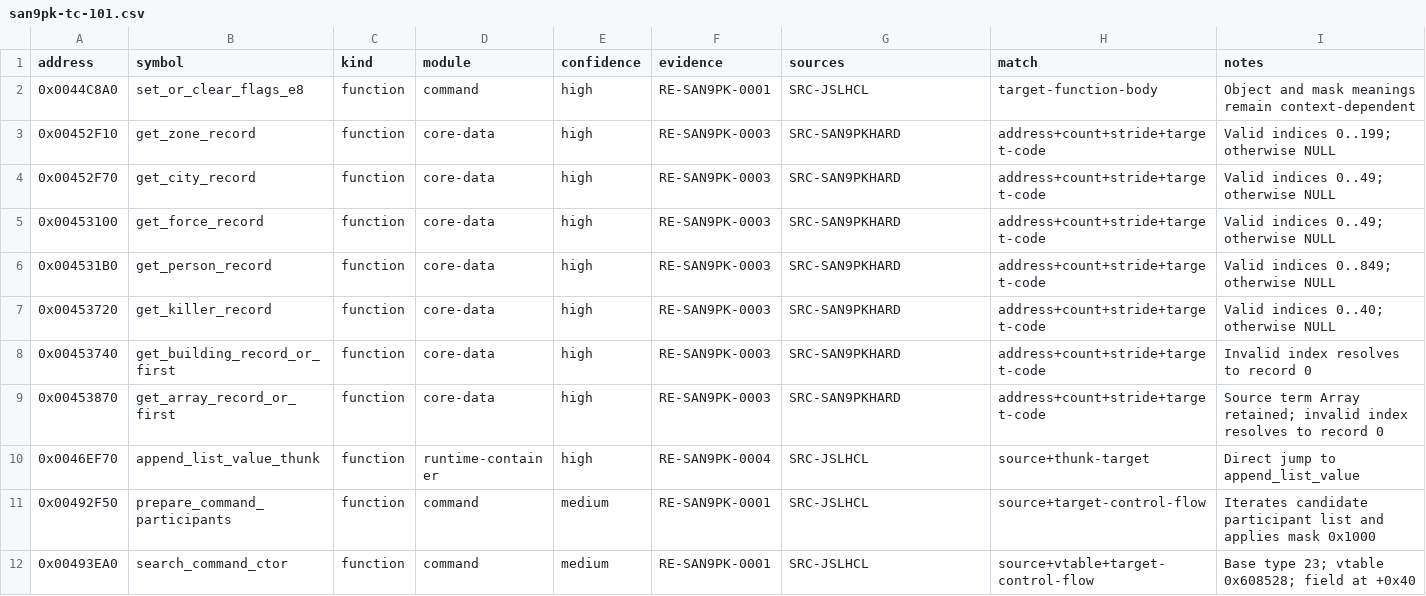
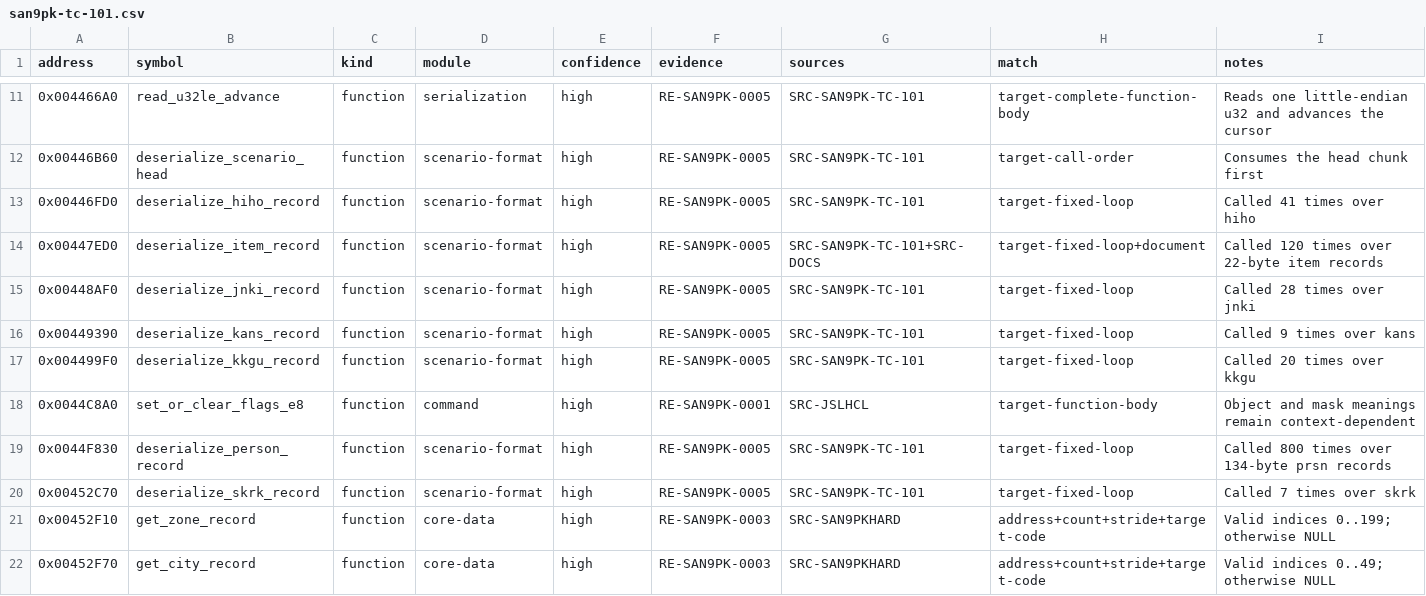
Before and after one commit to cdd1037/san9-remake, a CSV file: research/symbols/san9pk-tc-101.csv, drawn as a sheet; only a part is shown, gaps mark what is left out; the shorter side is filled out with more unchanged rows; the diff covers the shown part only; the diff names each change by its address in the sheet, - before the commit and + after, or states it on an @@ line.

```diff
--- a/research/symbols/san9pk-tc-101.csv
+++ b/research/symbols/san9pk-tc-101.csv
+row 11: 0x004466A0 | read_u32le_advance | function | serialization | high | RE-SAN9PK-0005 | SRC-SAN9PK-TC-101 | target-complete-function-body | Reads one little-endian u32 and advances the cursor
+row 12: 0x00446B60 | deserialize_scenario_head | function | scenario-format | high | RE-SAN9PK-0005 | SRC-SAN9PK-TC-101 | target-call-order | Consumes the head chunk first
+row 13: 0x00446FD0 | deserialize_hiho_record | function | scenario-format | high | RE-SAN9PK-0005 | SRC-SAN9PK-TC-101 | target-fixed-loop | Called 41 times over hiho
+row 14: 0x00447ED0 | deserialize_item_record | function | scenario-format | high | RE-SAN9PK-0005 | SRC-SAN9PK-TC-101+SRC-DOCS | target-fixed-loop+document | Called 120 times over 22-byte item records
+row 15: 0x00448AF0 | deserialize_jnki_record | function | scenario-format | high | RE-SAN9PK-0005 | SRC-SAN9PK-TC-101 | target-fixed-loop | Called 28 times over jnki
+row 16: 0x00449390 | deserialize_kans_record | function | scenario-format | high | RE-SAN9PK-0005 | SRC-SAN9PK-TC-101 | target-fixed-loop | Called 9 times over kans
+row 17: 0x004499F0 | deserialize_kkgu_record | function | scenario-format | high | RE-SAN9PK-0005 | SRC-SAN9PK-TC-101 | target-fixed-loop | Called 20 times over kkgu
+row 19: 0x0044F830 | deserialize_person_record | function | scenario-format | high | RE-SAN9PK-0005 | SRC-SAN9PK-TC-101 | target-fixed-loop | Called 800 times over 134-byte prsn records
+row 20: 0x00452C70 | deserialize_skrk_record | function | scenario-format | high | RE-SAN9PK-0005 | SRC-SAN9PK-TC-101 | target-fixed-loop | Called 7 times over skrk
```
Also changed, not shown: 13 added rows elsewhere in this file, 9 other files.
